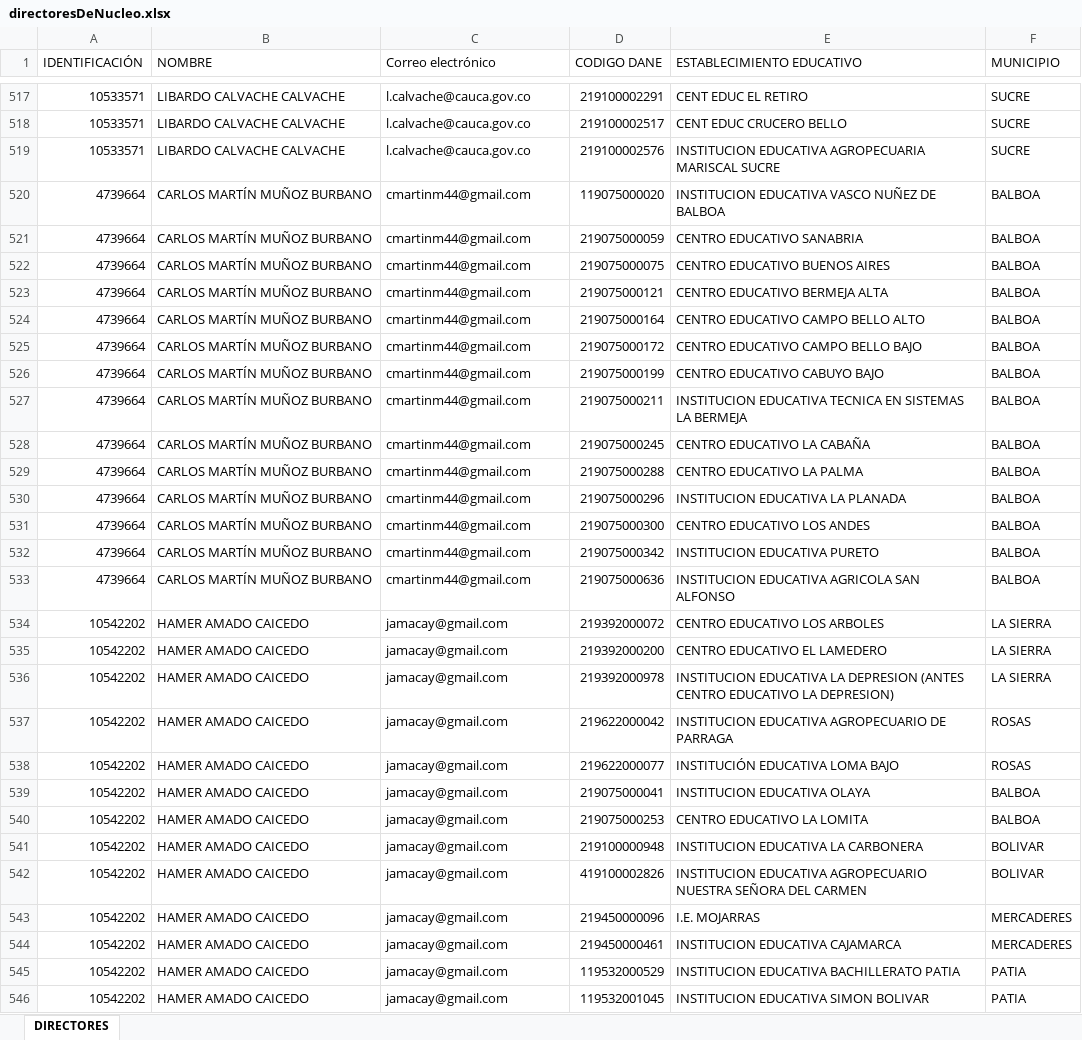
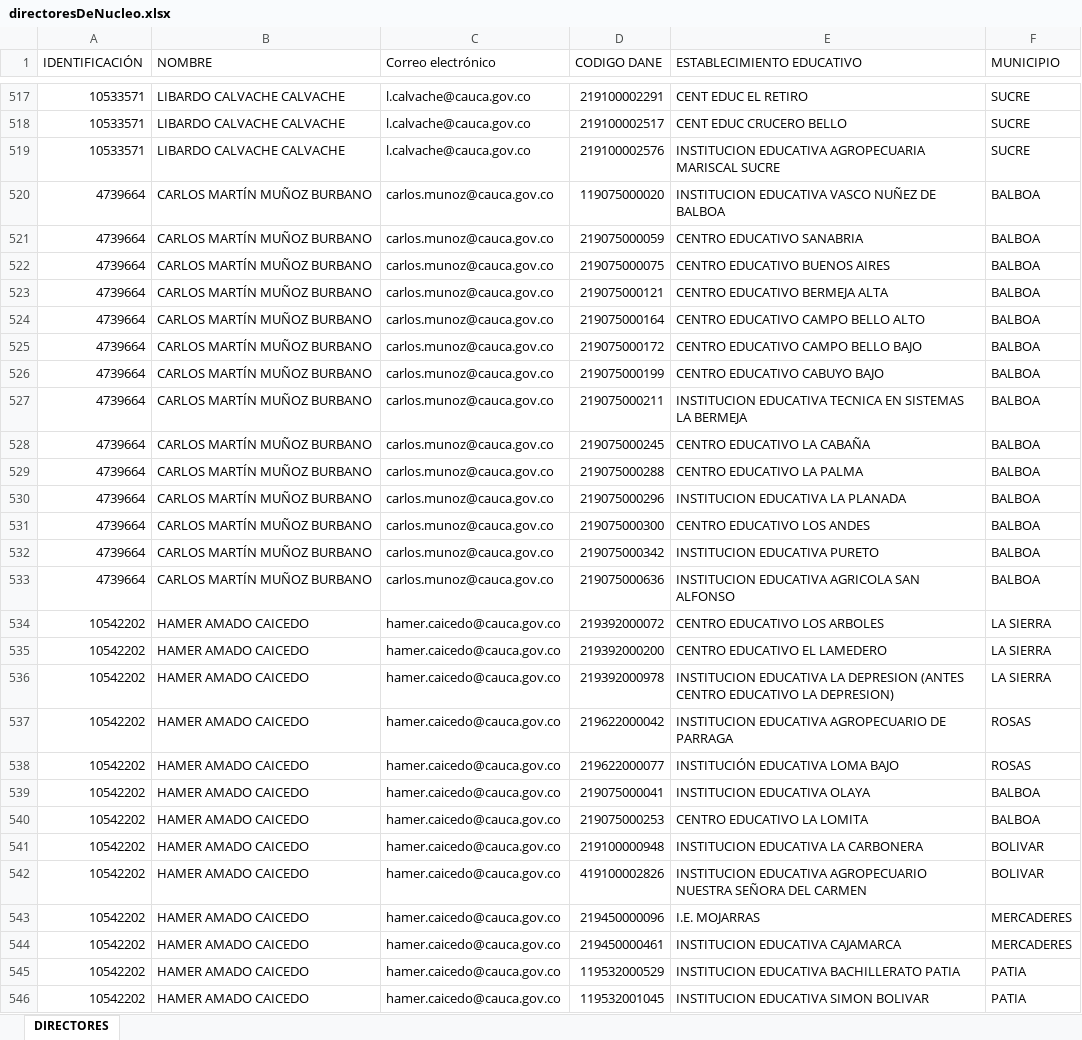
Before and after one commit to LuisKMunoz-engineering/Educator-Absence-ETL-Pipeline, an Excel workbook: public/data/directoresDeNucleo.xlsx, sheet DIRECTORES, drawn as a sheet; only a part is shown, gaps mark what is left out; values as stored, in another font and other column widths than the file's, no cell formats; the diff covers the shown part only; the diff names each change by its address in the sheet, - before the commit and + after, or states it on an @@ line.

```diff
--- a/public/data/directoresDeNucleo.xlsx (sheet DIRECTORES)
+++ b/public/data/directoresDeNucleo.xlsx (sheet DIRECTORES)
-C520:C533 (Correo electrónico): cmartinm44@gmail.com
+C520:C533 (Correo electrónico): carlos.munoz@cauca.gov.co
-C534:C546 (Correo electrónico): jamacay@gmail.com
+C534:C546 (Correo electrónico): hamer.caicedo@cauca.gov.co
```
Also changed, not shown: 150 edited cells elsewhere in this sheet, cell formats, public/data/rectores.xlsx, 2 other files.
